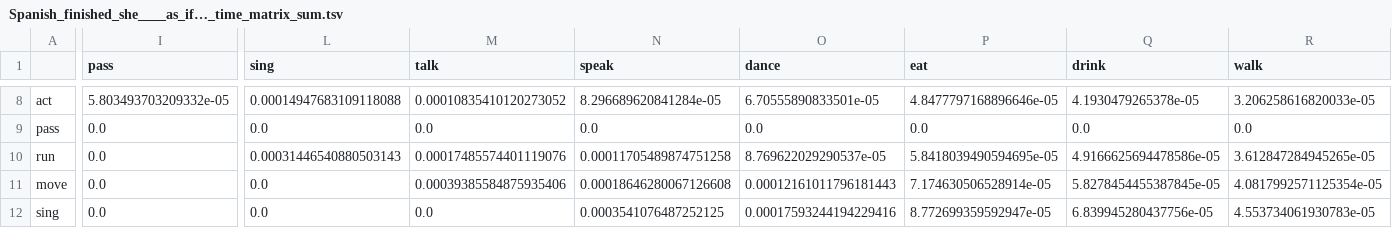
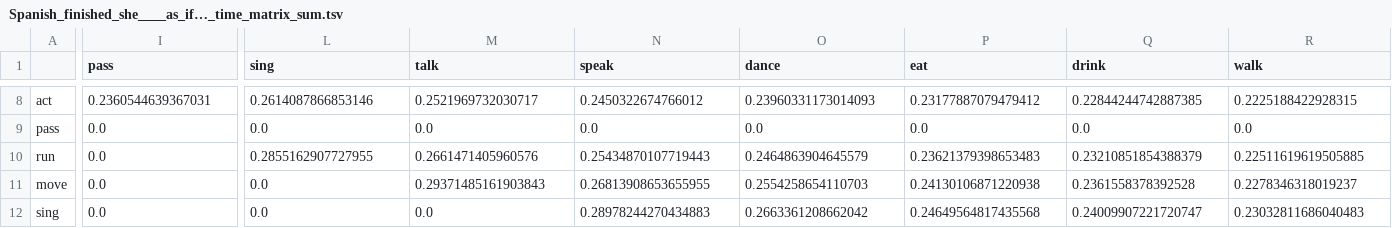
Before and after one commit to lzekelma/CognitiveLinguisticsNetworks, a TSV file: OutputData/matrixData/Spanish_finished_she____as_if…_time_matrix_sum.tsv, drawn as a sheet; only a part is shown, gaps mark what is left out; the diff covers the shown part only; the diff names each change by its address in the sheet, - before the commit and + after, or states it on an @@ line.

```diff
--- a/OutputData/matrixData/Spanish_finished_she____as_if…_time_matrix_sum.tsv
+++ b/OutputData/matrixData/Spanish_finished_she____as_if…_time_matrix_sum.tsv
-I8 (pass): 5.803493703209332e-05
+I8 (pass): 0.2360544639367031
-L8 (sing): 0.00014947683109118088
+L8 (sing): 0.2614087866853146
-M8 (talk): 0.00010835410120273052
+M8 (talk): 0.2521969732030717
-N8 (speak): 8.296689620841284e-05
+N8 (speak): 0.2450322674766012
-O8 (dance): 6.70555890833501e-05
+O8 (dance): 0.23960331173014093
-P8 (eat): 4.8477797168896646e-05
+P8 (eat): 0.23177887079479412
-Q8 (drink): 4.1930479265378e-05
+Q8 (drink): 0.22844244742887385
-R8 (walk): 3.206258616820033e-05
+R8 (walk): 0.2225188422928315
-L10 (sing): 0.00031446540880503143
+L10 (sing): 0.2855162907727955
-M10 (talk): 0.00017485574401119076
+M10 (talk): 0.2661471405960576
-N10 (speak): 0.00011705489874751258
+N10 (speak): 0.25434870107719443
-O10 (dance): 8.769622029290537e-05
+O10 (dance): 0.2464863904645579
-P10 (eat): 5.8418039490594695e-05
+P10 (eat): 0.23621379398653483
-Q10 (drink): 4.9166625694478586e-05
+Q10 (drink): 0.23210851854388379
-R10 (walk): 3.612847284945265e-05
+R10 (walk): 0.22511619619505885
-M11 (talk): 0.00039385584875935406
+M11 (talk): 0.29371485161903843
-N11 (speak): 0.00018646280067126608
+N11 (speak): 0.26813908653655955
-O11 (dance): 0.00012161011796181443
+O11 (dance): 0.2554258654110703
-P11 (eat): 7.174630506528914e-05
+P11 (eat): 0.24130106871220938
-Q11 (drink): 5.8278454455387845e-05
+Q11 (drink): 0.2361558378392528
-R11 (walk): 4.0817992571125354e-05
+R11 (walk): 0.2278346318019237
-N12 (speak): 0.0003541076487252125
+N12 (speak): 0.28978244270434883
-O12 (dance): 0.00017593244194229416
+O12 (dance): 0.2663361208662042
-P12 (eat): 8.772699359592947e-05
+P12 (eat): 0.24649564817435568
-Q12 (drink): 6.839945280437756e-05
+Q12 (drink): 0.24009907221720747
-R12 (walk): 4.553734061930783e-05
+R12 (walk): 0.23032811686040483
```
Also changed, not shown: 42 edited cells elsewhere in this file, OutputData/matrixData/English_finished_it____them_around_the…_time_matrix.tsv, OutputData/matrixData/English_finished_it____them_around_the…_time_matrix_sum.tsv, 3 other files.
